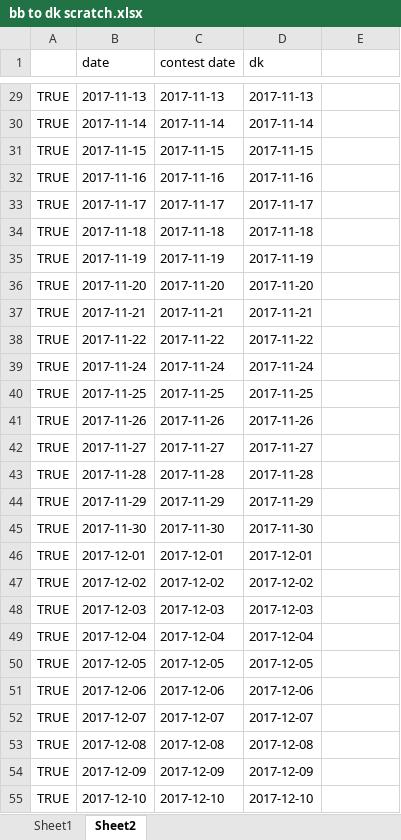
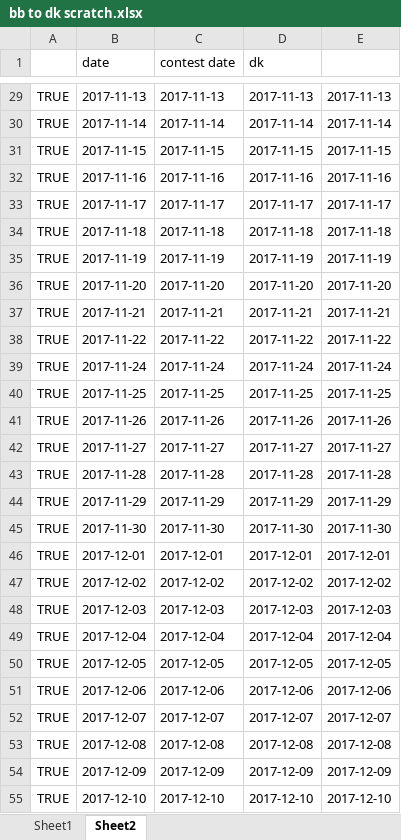
Before and after one commit to shanemulqueen/nba, an Excel workbook: bb to dk scratch.xlsx, sheet Sheet2, drawn as a sheet; only a part is shown, gaps mark what is left out; values as stored, in another font and other column widths than the file's, no borders; the diff covers the shown part only; the diff names each change by its address in the sheet, - before the commit and + after, or states it on an @@ line.

```diff
--- a/bb to dk scratch.xlsx (sheet Sheet2)
+++ b/bb to dk scratch.xlsx (sheet Sheet2)
-E29: (empty)
+E29: 2017-11-13
-E30: (empty)
+E30: 2017-11-14
-E31: (empty)
+E31: 2017-11-15
-E32: (empty)
+E32: 2017-11-16
-E33: (empty)
+E33: 2017-11-17
-E34: (empty)
+E34: 2017-11-18
-E35: (empty)
+E35: 2017-11-19
-E36: (empty)
+E36: 2017-11-20
-E37: (empty)
+E37: 2017-11-21
-E38: (empty)
+E38: 2017-11-22
-E39: (empty)
+E39: 2017-11-24
-E40: (empty)
+E40: 2017-11-25
-E41: (empty)
+E41: 2017-11-26
-E42: (empty)
+E42: 2017-11-27
-E43: (empty)
+E43: 2017-11-28
-E44: (empty)
+E44: 2017-11-29
-E45: (empty)
+E45: 2017-11-30
-E46: (empty)
+E46: 2017-12-01
-E47: (empty)
+E47: 2017-12-02
-E48: (empty)
+E48: 2017-12-03
-E49: (empty)
+E49: 2017-12-04
-E50: (empty)
+E50: 2017-12-05
-E51: (empty)
+E51: 2017-12-06
-E52: (empty)
+E52: 2017-12-07
-E53: (empty)
+E53: 2017-12-08
-E54: (empty)
+E54: 2017-12-09
-E55: (empty)
+E55: 2017-12-10
```
Also changed, not shown: 12 removed rows and 466 edited cells elsewhere in this sheet, formulas that keep their value, 22 other files.
